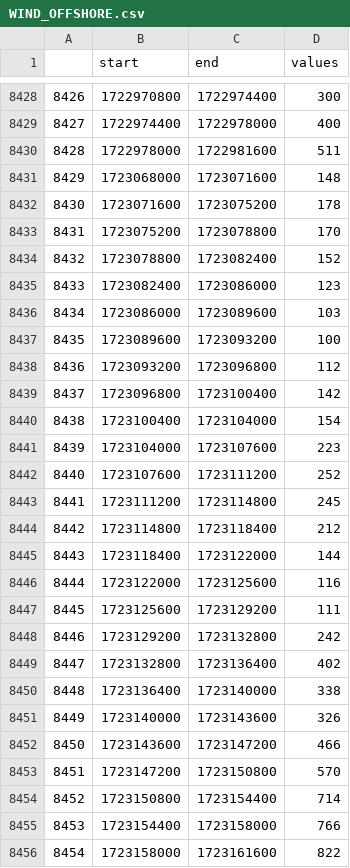
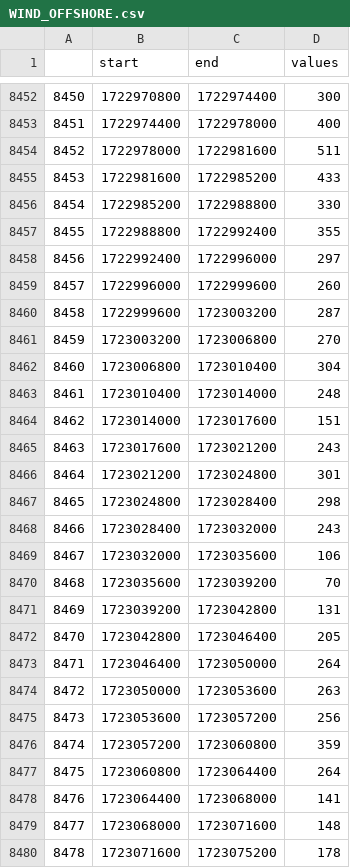
Before and after one commit to samir-adh/solar-energy-prediction, a CSV file: data/energy/WIND_OFFSHORE.csv, drawn as a sheet; only a part is shown, gaps mark what is left out; the shorter side is filled out with more unchanged rows; the diff covers the shown part only; the diff names each change by its address in the sheet, - before the commit and + after, or states it on an @@ line.

```diff
--- a/data/energy/WIND_OFFSHORE.csv
+++ b/data/energy/WIND_OFFSHORE.csv
@@ column A renumbered from row 5601 down @@
+row 8455: 8453 | 1722981600 | 1722985200 | 433
+row 8456: 8454 | 1722985200 | 1722988800 | 330
+row 8457: 8455 | 1722988800 | 1722992400 | 355
+row 8458: 8456 | 1722992400 | 1722996000 | 297
+row 8459: 8457 | 1722996000 | 1722999600 | 260
+row 8460: 8458 | 1722999600 | 1723003200 | 287
+row 8461: 8459 | 1723003200 | 1723006800 | 270
+row 8462: 8460 | 1723006800 | 1723010400 | 304
+row 8463: 8461 | 1723010400 | 1723014000 | 248
+row 8464: 8462 | 1723014000 | 1723017600 | 151
+row 8465: 8463 | 1723017600 | 1723021200 | 243
+row 8466: 8464 | 1723021200 | 1723024800 | 301
+row 8467: 8465 | 1723024800 | 1723028400 | 298
+row 8468: 8466 | 1723028400 | 1723032000 | 243
+row 8469: 8467 | 1723032000 | 1723035600 | 106
+row 8470: 8468 | 1723035600 | 1723039200 | 70
+row 8471: 8469 | 1723039200 | 1723042800 | 131
+row 8472: 8470 | 1723042800 | 1723046400 | 205
+row 8473: 8471 | 1723046400 | 1723050000 | 264
+row 8474: 8472 | 1723050000 | 1723053600 | 263
+row 8475: 8473 | 1723053600 | 1723057200 | 256
+row 8476: 8474 | 1723057200 | 1723060800 | 359
+row 8477: 8475 | 1723060800 | 1723064400 | 264
+row 8478: 8476 | 1723064400 | 1723068000 | 141
```
Also changed, not shown: 24 added rows elsewhere in this file, 20 other files.
